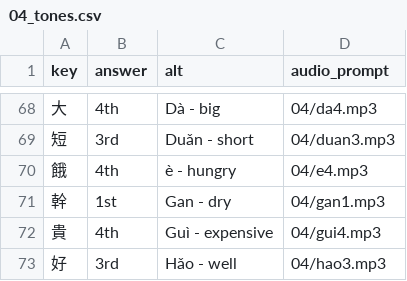
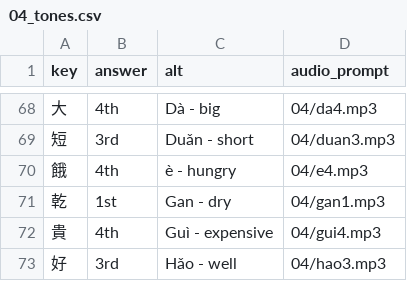
Before and after one commit to timwarnock/lingua.avant.net, a CSV file: zhcz/data/04_tones.csv, drawn as a sheet; only a part is shown, gaps mark what is left out.

Commit message:
Update 04_tones.csv

```diff
--- a/zhcz/data/04_tones.csv
+++ b/zhcz/data/04_tones.csv
@@ -70,3 +70,3 @@ key,answer,alt,audio_prompt
 餓,4th,è - hungry,04/e4.mp3
-幹,1st,Gan - dry,04/gan1.mp3
+乾,1st,Gan - dry,04/gan1.mp3
 貴,4th,Guì - expensive,04/gui4.mp3
```
